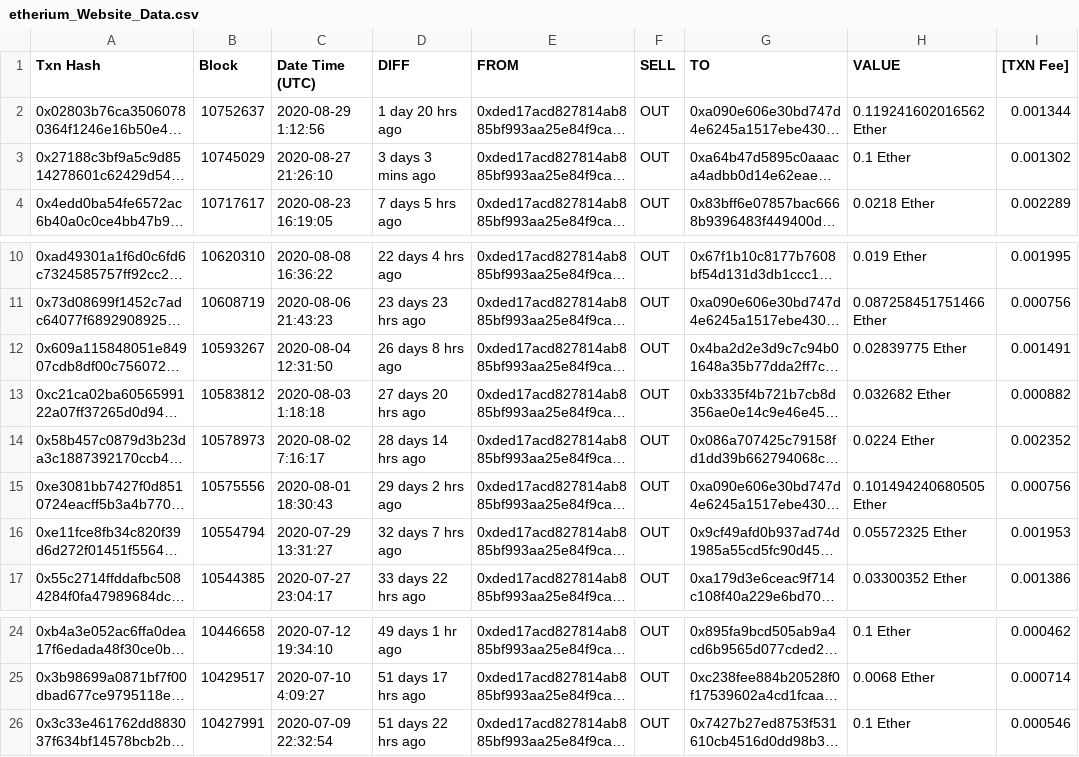
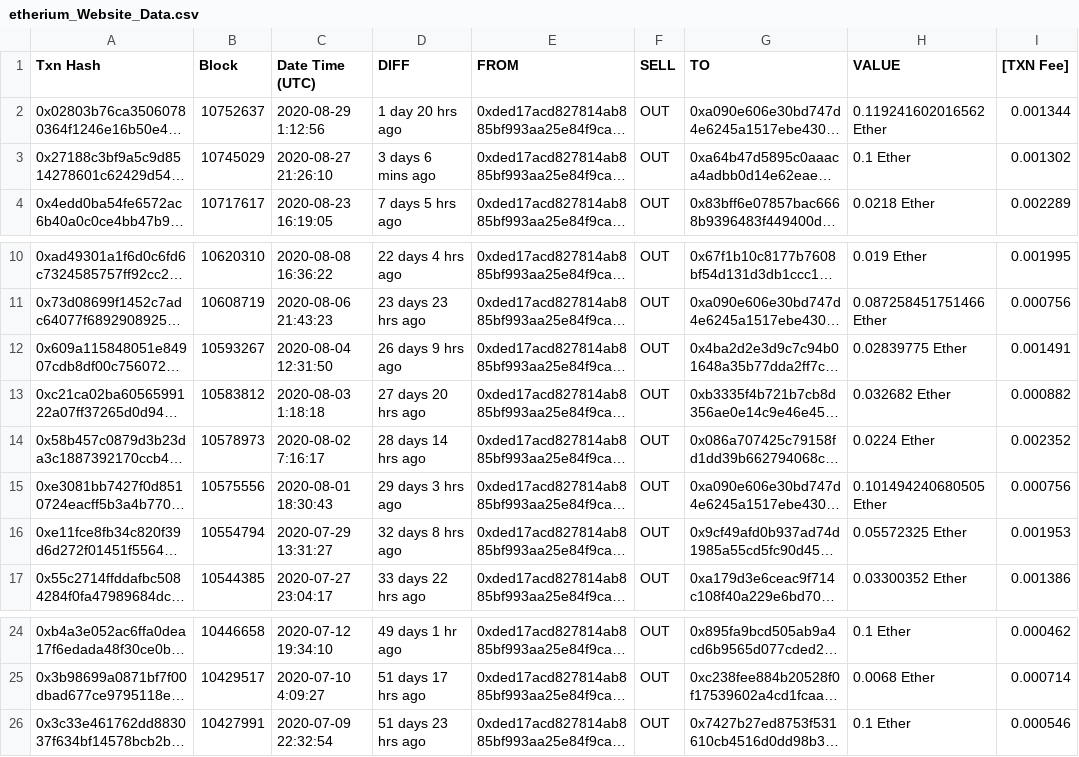
Before and after one commit to warcep/Crypto_Etherium_Monitoring, a CSV file: etherium_Website_Data.csv, drawn as a sheet; only a part is shown, gaps mark what is left out; long unchanged cells end in …; the diff names each change by its address in the sheet, - before the commit and + after, or states it on an @@ line.

Commit message:
qc

```diff
--- a/etherium_Website_Data.csv
+++ b/etherium_Website_Data.csv
-D3 (DIFF): 3 days 3 mins ago
+D3 (DIFF): 3 days 6 mins ago
-D12 (DIFF): 26 days 8 hrs ago
+D12 (DIFF): 26 days 9 hrs ago
-D15 (DIFF): 29 days 2 hrs ago
+D15 (DIFF): 29 days 3 hrs ago
-D16 (DIFF): 32 days 7 hrs ago
+D16 (DIFF): 32 days 8 hrs ago
-D26 (DIFF): 51 days 22 hrs ago
+D26 (DIFF): 51 days 23 hrs ago
```
